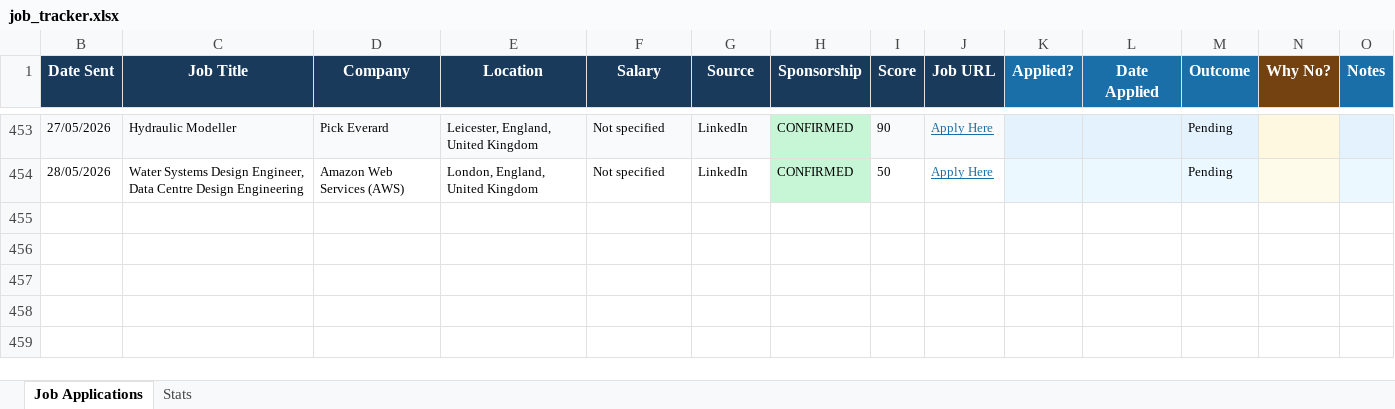
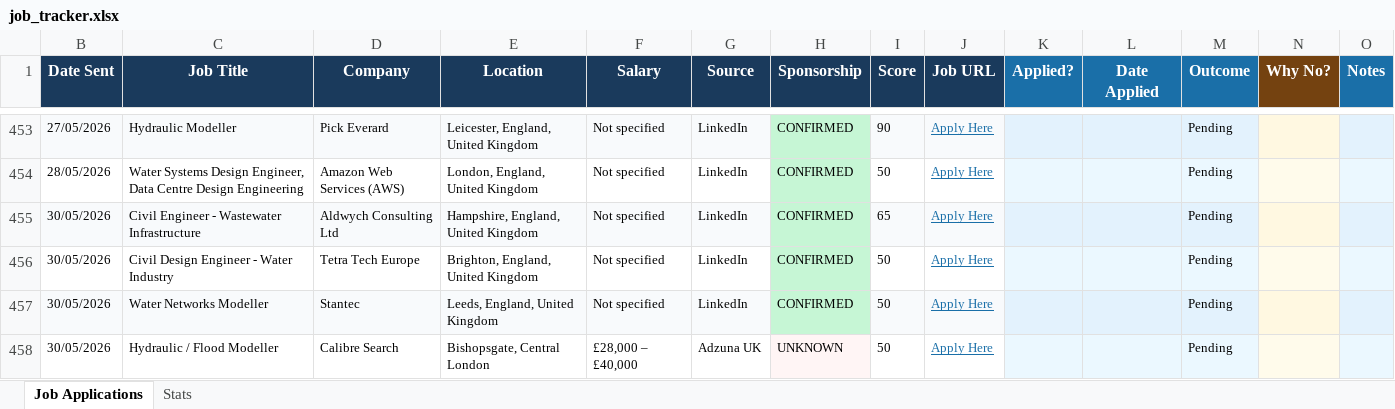
Before and after one commit to ishaankumar3/job-hunter, an Excel workbook: job_tracker.xlsx, sheet Job Applications, drawn as a sheet; only a part is shown, gaps mark what is left out; values as stored, in another font and other column widths than the file's, no borders; the diff names each change by its address in the sheet, - before the commit and + after, or states it on an @@ line.

```diff
--- a/job_tracker.xlsx (sheet Job Applications)
+++ b/job_tracker.xlsx (sheet Job Applications)
+row 455: 30/05/2026 | Civil Engineer - Wastewater Infrastructure | Aldwych Consulting Ltd | Hampshire, England, United Kingdom | Not specified | LinkedIn | CONFIRMED | 65 | Apply Here |  |  | Pending
+row 456: 30/05/2026 | Civil Design Engineer - Water Industry | Tetra Tech Europe | Brighton, England, United Kingdom | Not specified | LinkedIn | CONFIRMED | 50 | Apply Here |  |  | Pending
+row 457: 30/05/2026 | Water Networks Modeller | Stantec | Leeds, England, United Kingdom | Not specified | LinkedIn | CONFIRMED | 50 | Apply Here |  |  | Pending
+row 458: 30/05/2026 | Hydraulic / Flood Modeller | Calibre Search | Bishopsgate, Central London | £28,000 – £40,000 | Adzuna UK | UNKNOWN | 50 | Apply Here |  |  | Pending
```
Also changed, not shown: hidden cells.
